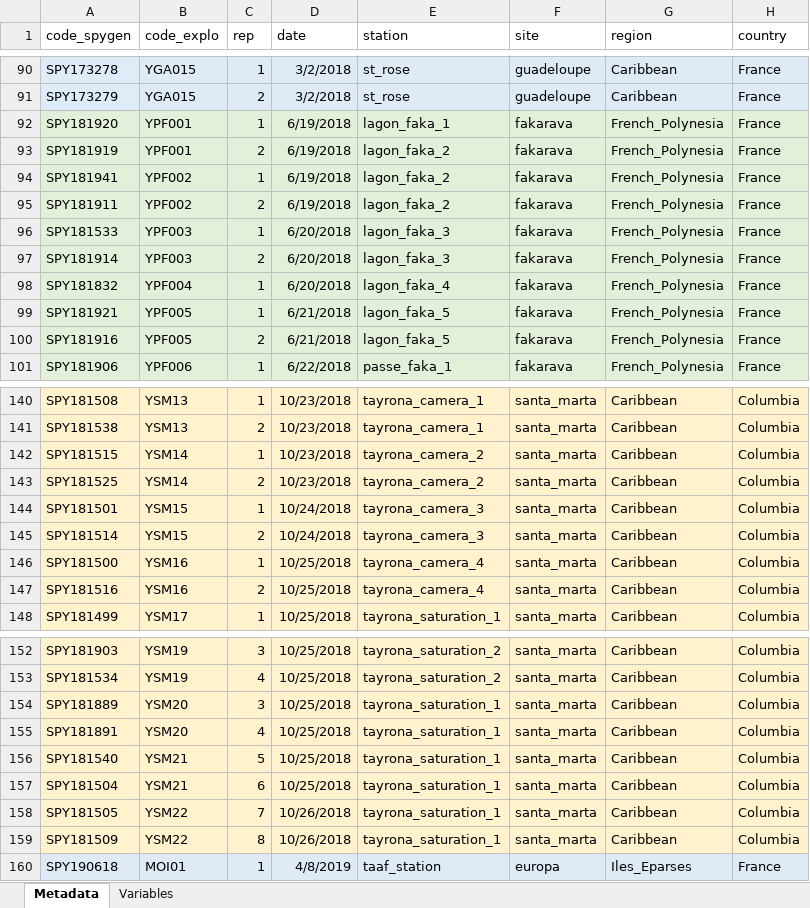
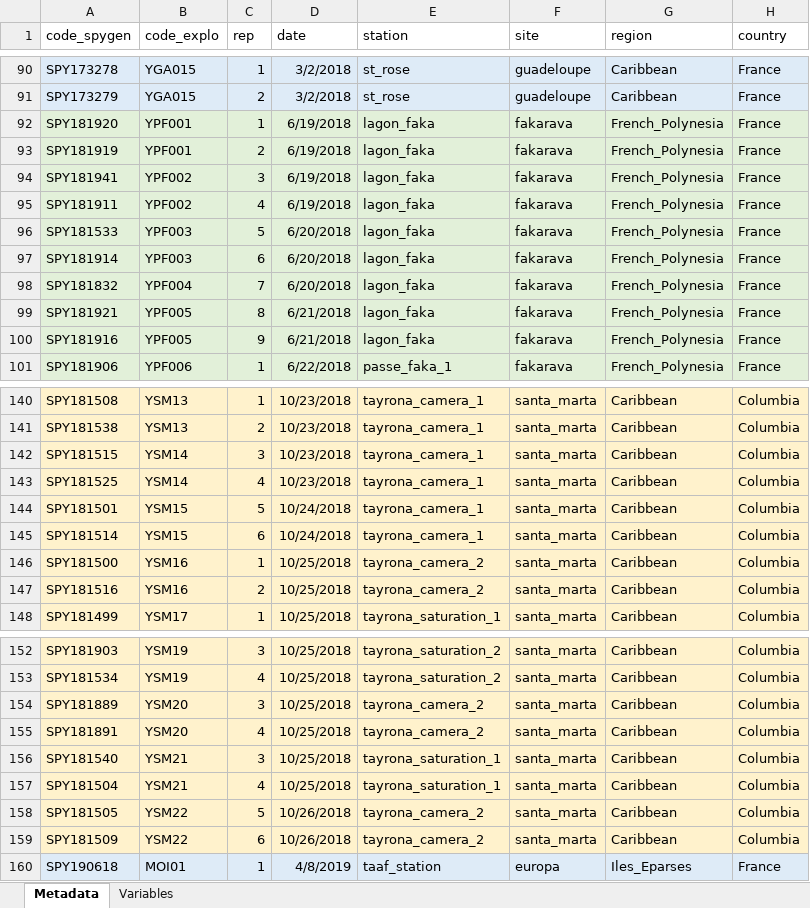
Before and after one commit to virginiemarques/Global_eDNA, an Excel workbook: metadata/Metadata_eDNA_global_V3.xlsx, sheet Metadata, drawn as a sheet; only a part is shown, gaps mark what is left out; values as stored, in another font and other column widths than the file's, no borders; the diff covers the shown part only; the diff names each change by its address in the sheet, - before the commit and + after, or states it on an @@ line.

Commit message:
update metadata & base files

```diff
--- a/metadata/Metadata_eDNA_global_V3.xlsx (sheet Metadata)
+++ b/metadata/Metadata_eDNA_global_V3.xlsx (sheet Metadata)
-E92 (station): lagon_faka_1
+E92 (station): lagon_faka
-E93:E95 (station): lagon_faka_2
+E93:E95 (station): lagon_faka
-C94 (rep): 1
+C94 (rep): 3
-C95 (rep): 2
+C95 (rep): 4
-C96 (rep): 1
+C96 (rep): 5
-E96:E97 (station): lagon_faka_3
+E96:E97 (station): lagon_faka
-C97 (rep): 2
+C97 (rep): 6
-C98 (rep): 1
+C98 (rep): 7
-E98 (station): lagon_faka_4
+E98 (station): lagon_faka
-C99 (rep): 1
+C99 (rep): 8
-E99:E100 (station): lagon_faka_5
+E99:E100 (station): lagon_faka
-C100 (rep): 2
+C100 (rep): 9
-C142 (rep): 1
+C142 (rep): 3
-E142:E143 (station): tayrona_camera_2
+E142:E143 (station): tayrona_camera_1
-C143 (rep): 2
+C143 (rep): 4
-C144 (rep): 1
+C144 (rep): 5
-E144:E145 (station): tayrona_camera_3
+E144:E145 (station): tayrona_camera_1
-C145 (rep): 2
+C145 (rep): 6
-E146:E147 (station): tayrona_camera_4
+E146:E147 (station): tayrona_camera_2
-E154:E155 (station): tayrona_saturation_1
+E154:E155 (station): tayrona_camera_2
-C156 (rep): 5
+C156 (rep): 3
-C157 (rep): 6
+C157 (rep): 4
-C158 (rep): 7
+C158 (rep): 5
-E158:E159 (station): tayrona_saturation_1
+E158:E159 (station): tayrona_camera_2
-C159 (rep): 8
+C159 (rep): 6
```
Also changed, not shown: 20 edited cells elsewhere in this sheet, 4 other files.
